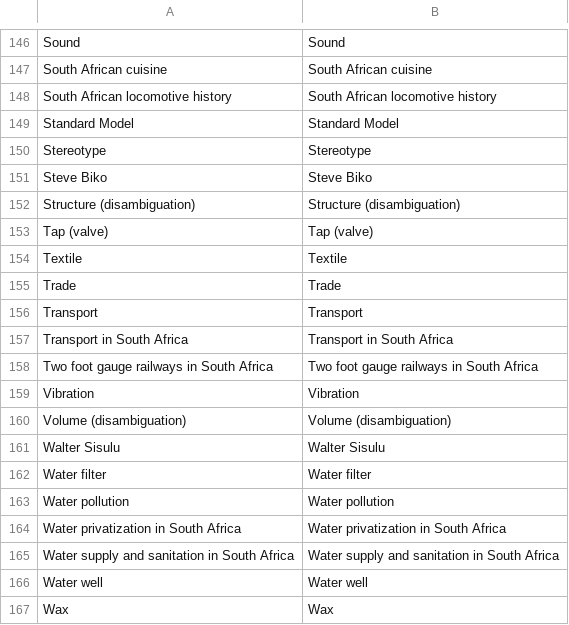
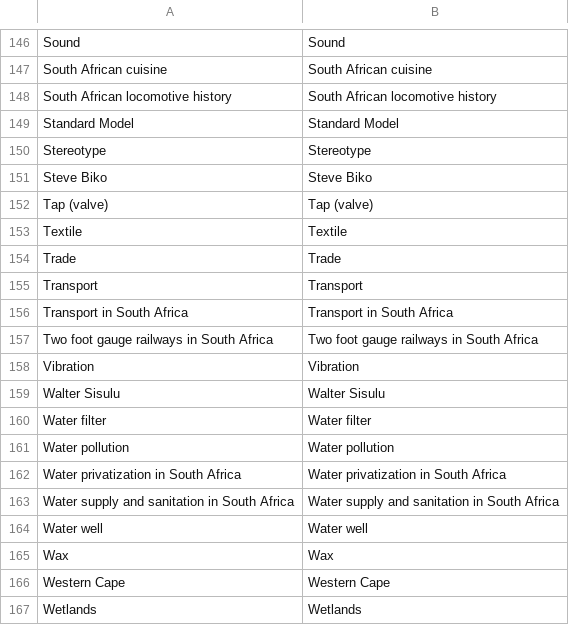
Before and after one commit to giovannipro/wikimole, a CSV file: data/interlinks/entry_links/nodes.csv, drawn as a sheet; only a part is shown, gaps mark what is left out; the shorter side is filled out with more unchanged rows; the diff names each change by its address in the sheet, - before the commit and + after, or states it on an @@ line.

```diff
--- a/data/interlinks/entry_links/nodes.csv
+++ b/data/interlinks/entry_links/nodes.csv
-row 152: Structure (disambiguation) | Structure (disambiguation)
-row 160: Volume (disambiguation) | Volume (disambiguation)
```
Also changed, not shown: data/interlinks/entry-exit-links/entry_links.csv, data/interlinks/entry-exit-links/exit_links.csv, 5 other files.
